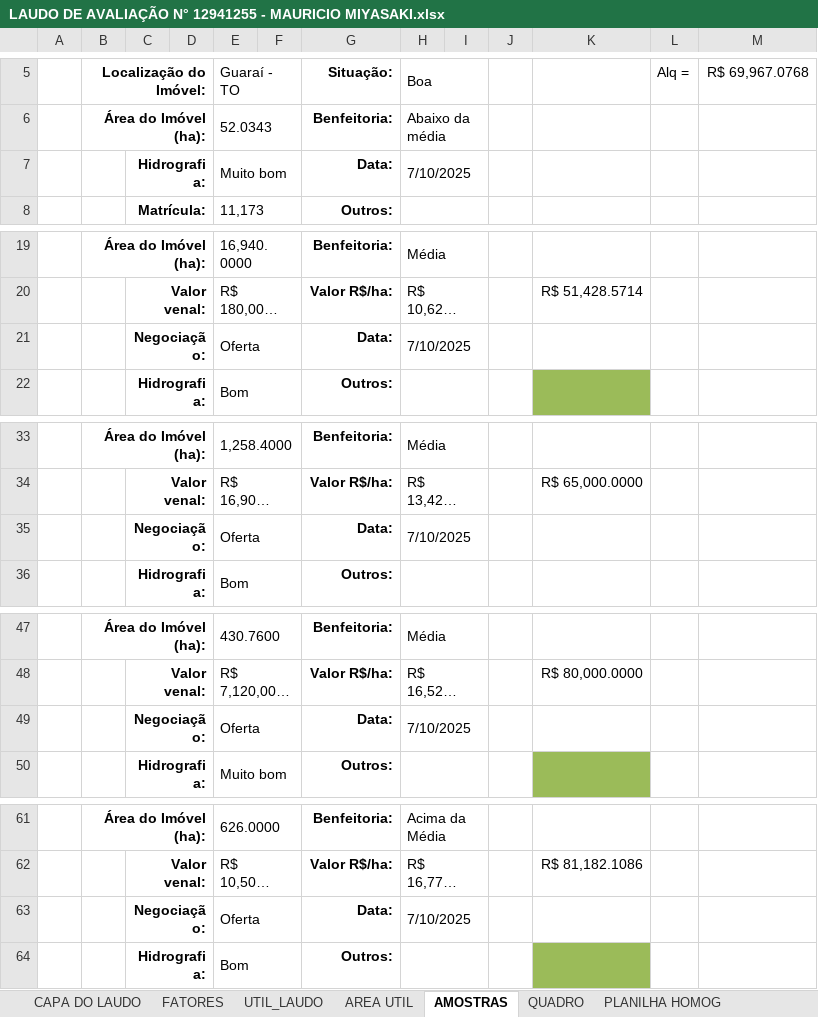
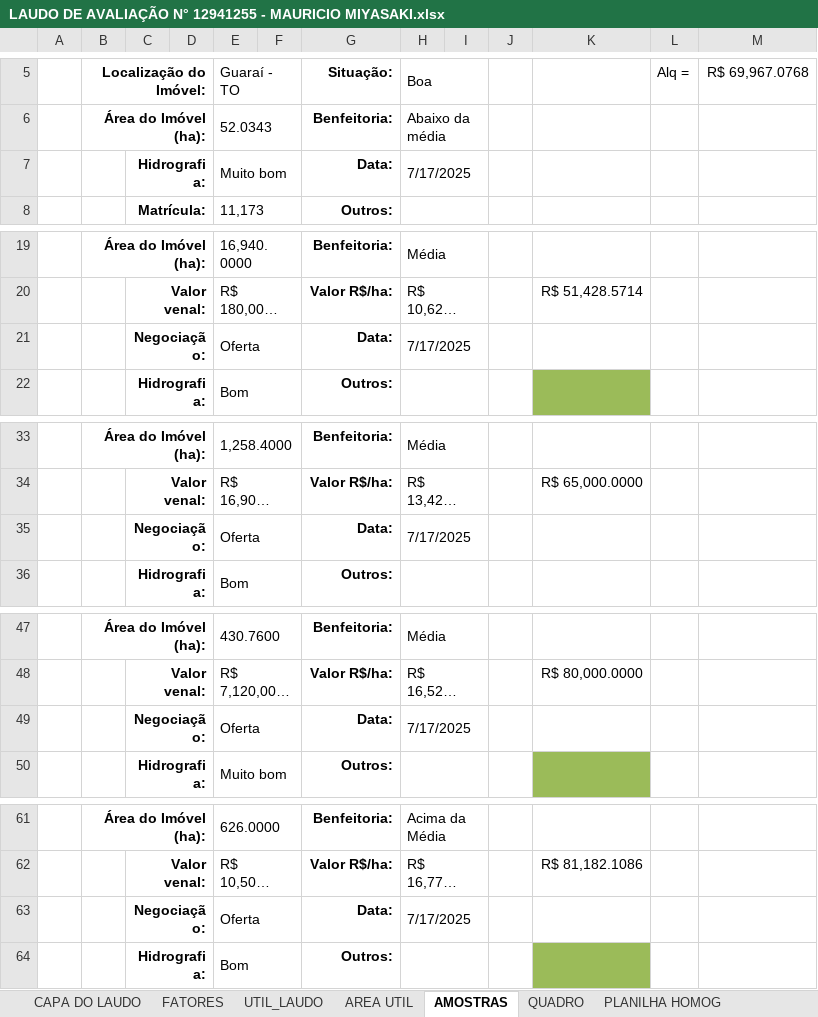
Before and after one commit to DanielMenezes21/projeto_laudo, an Excel workbook: models/LAUDO DE AVALIAÇÃO N° 12941255 - MAURICIO MIYASAKI.xlsx, sheet AMOSTRAS, drawn as a sheet; only a part is shown, gaps mark what is left out; long unchanged cells end in …; values as stored, in another font and other column widths than the file's, no borders; the diff covers the shown part only; the diff names each change by its address in the sheet, - before the commit and + after, or states it on an @@ line.

```diff
--- a/models/LAUDO DE AVALIAÇÃO N° 12941255 - MAURICIO MIYASAKI.xlsx (sheet AMOSTRAS)
+++ b/models/LAUDO DE AVALIAÇÃO N° 12941255 - MAURICIO MIYASAKI.xlsx (sheet AMOSTRAS)
-H7: 7/10/2025
+H7: 7/17/2025
-H21: 7/10/2025
+H21: 7/17/2025
-H35: 7/10/2025
+H35: 7/17/2025
-H49: 7/10/2025
+H49: 7/17/2025
-H63: 7/10/2025
+H63: 7/17/2025
```
Also changed, not shown: 2 edited cells elsewhere in this sheet, 8 other files.
